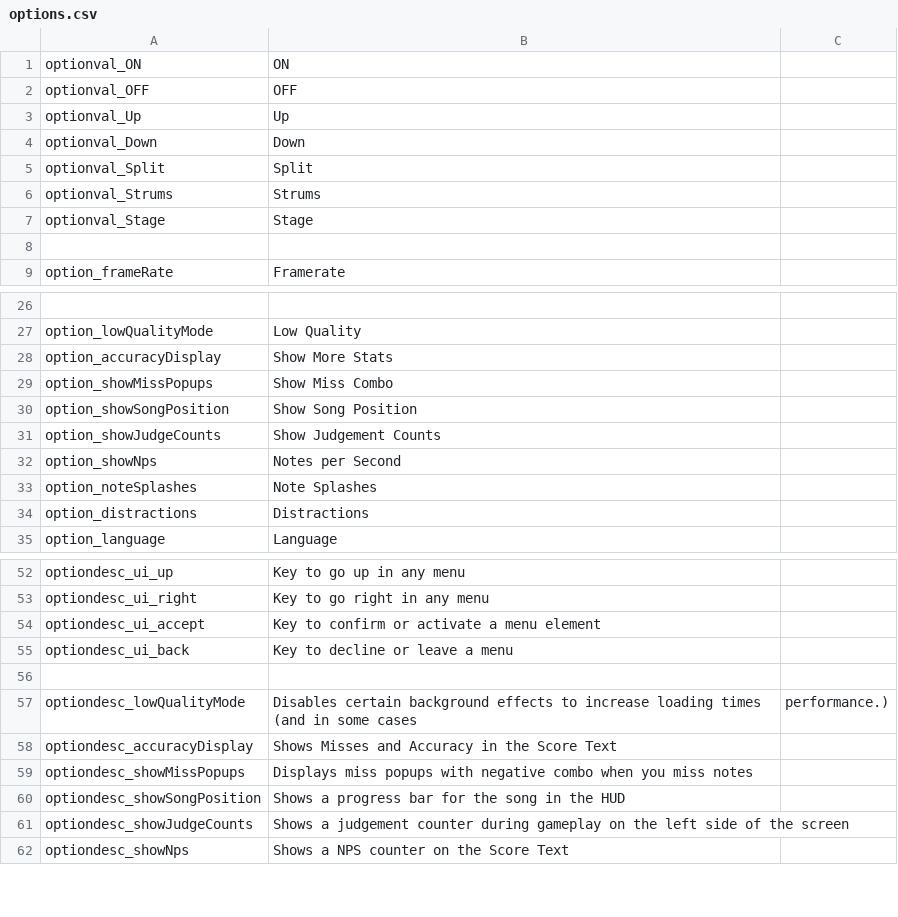
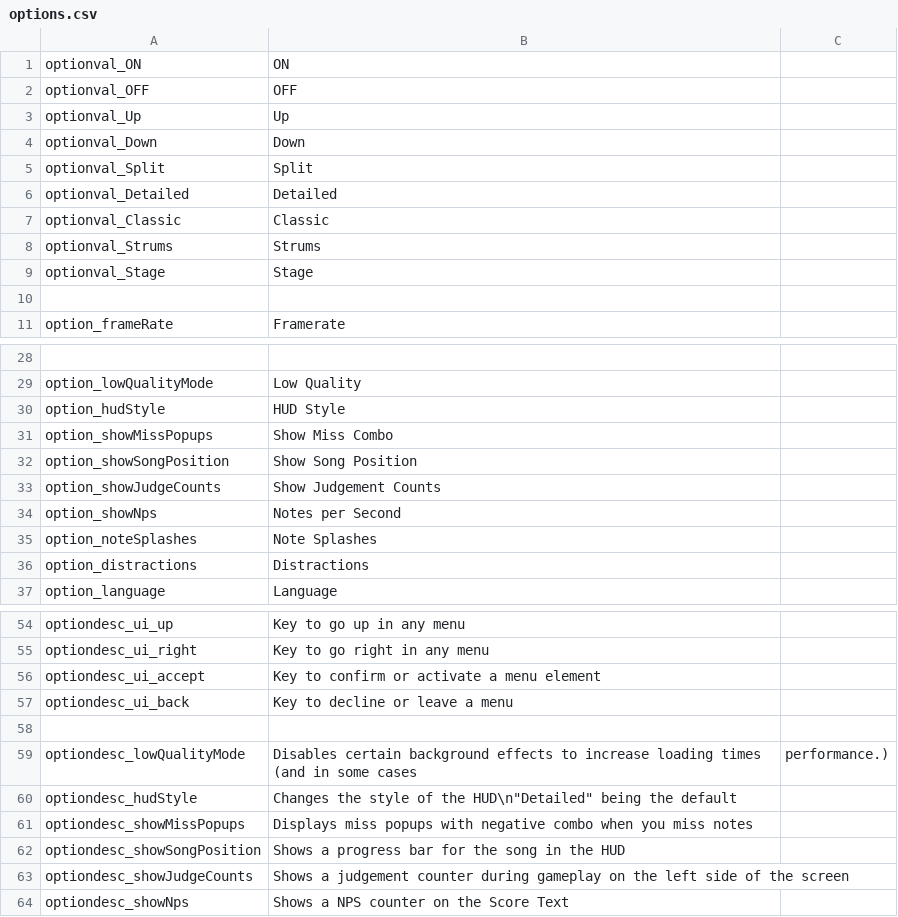
Before and after one commit to asmadeuxs/KadeFork, a CSV file: assets/data/locales/en/options.csv, drawn as a sheet; only a part is shown, gaps mark what is left out; removed rows and columns are numbered as before the commit, all else as after; the diff names each change by its address in the sheet, - before the commit and + after, or states it on an @@ line.

Commit message:
remove accuracyDisplay in favour of hudStyle

```diff
--- a/assets/data/locales/en/options.csv
+++ b/assets/data/locales/en/options.csv
+row 6: optionval_Detailed | Detailed
+row 7: optionval_Classic | Classic
-row 28: option_accuracyDisplay | Show More Stats
+row 30: option_hudStyle | HUD Style
-row 58: optiondesc_accuracyDisplay | Shows Misses and Accuracy in the Score Text
+row 60: optiondesc_hudStyle | Changes the style of the HUD\n"Detailed" being the default
```
Also changed, not shown: assets/data/locales/en/main.csv, assets/data/locales/pt_BR/main.csv, 10 other files.
